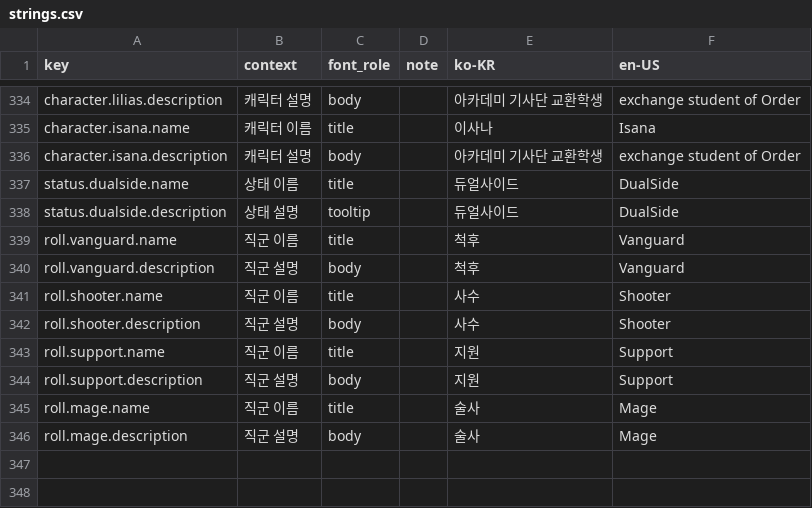
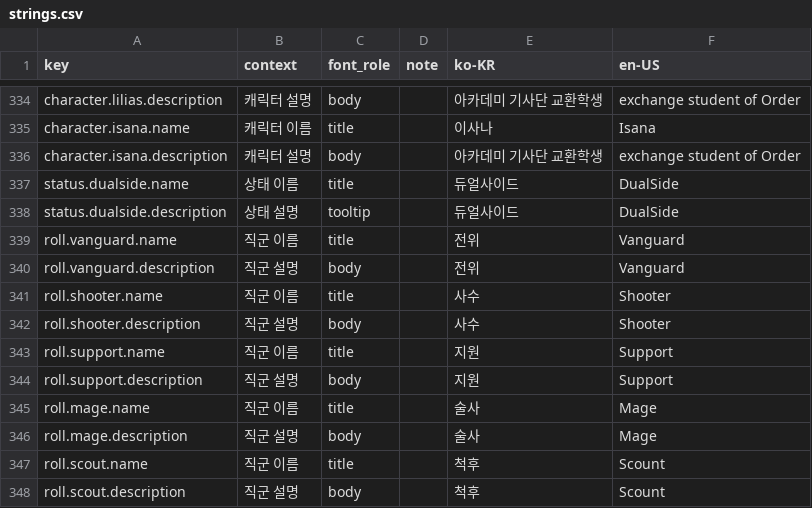
Before and after one commit to tsk04191/PS260714, a CSV file: Assets/LocalizationSource/strings.csv, drawn as a sheet; only a part is shown, gaps mark what is left out.

```diff
--- a/Assets/LocalizationSource/strings.csv
+++ b/Assets/LocalizationSource/strings.csv
@@ -338,4 +338,4 @@ status.dualside.name,상태 이름,title,,듀얼사이드,DualSide
 status.dualside.description,상태 설명,tooltip,,듀얼사이드,DualSide
-roll.vanguard.name,직군 이름,title,,척후,Vanguard
-roll.vanguard.description,직군 설명,body,,척후,Vanguard
+roll.vanguard.name,직군 이름,title,,전위,Vanguard
+roll.vanguard.description,직군 설명,body,,전위,Vanguard
 roll.shooter.name,직군 이름,title,,사수,Shooter
@@ -346 +346,3 @@ roll.mage.name,직군 이름,title,,술사,Mage
 roll.mage.description,직군 설명,body,,술사,Mage
+roll.scout.name,직군 이름,title,,척후,Scount
+roll.scout.description,직군 설명,body,,척후,Scount
```
Also changed, not shown: 18 other files.
